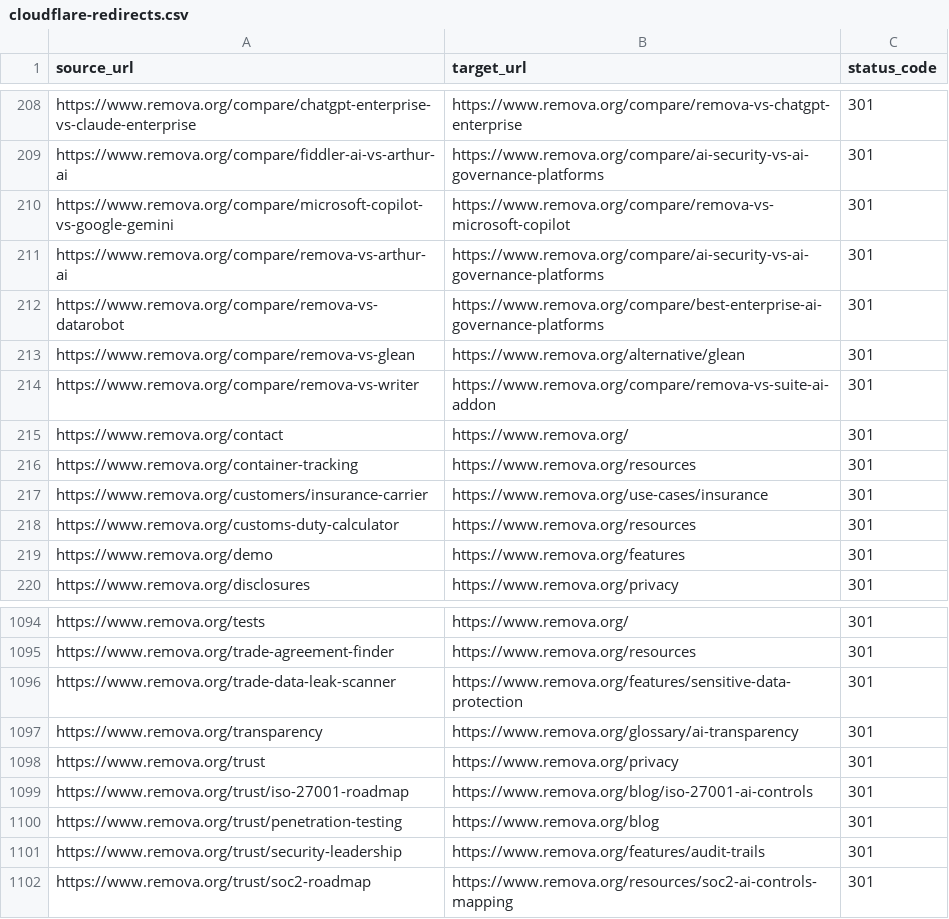
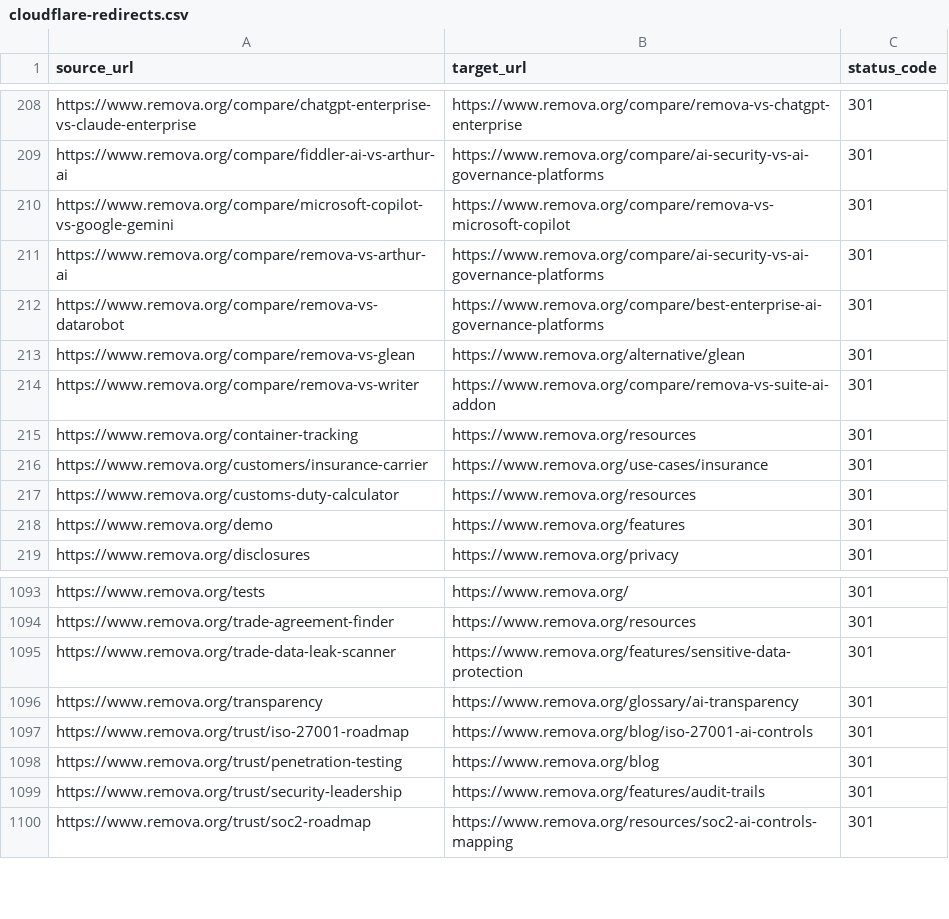
Before and after one commit to omaycompany/remova-marketing, a CSV file: docs/cloudflare-redirects.csv, drawn as a sheet; only a part is shown, gaps mark what is left out; the diff names each change by its address in the sheet, - before the commit and + after, or states it on an @@ line.

Commit message:
Use Remova brand pages for SEO and entity signals

```diff
--- a/docs/cloudflare-redirects.csv
+++ b/docs/cloudflare-redirects.csv
-row 215: https://www.remova.org/contact | https://www.remova.org/ | 301
-row 1098: https://www.remova.org/trust | https://www.remova.org/privacy | 301
```
Also changed, not shown: 8 other files.
